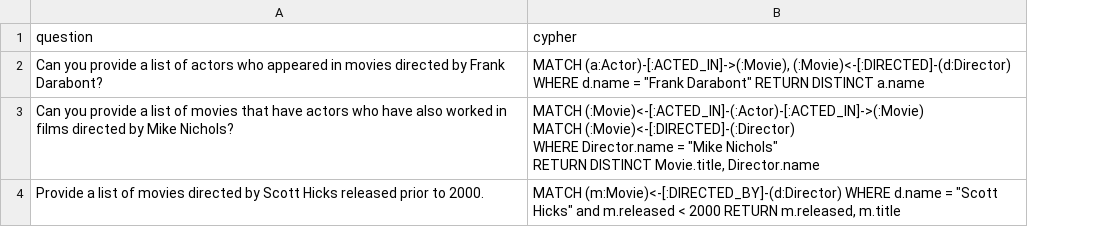
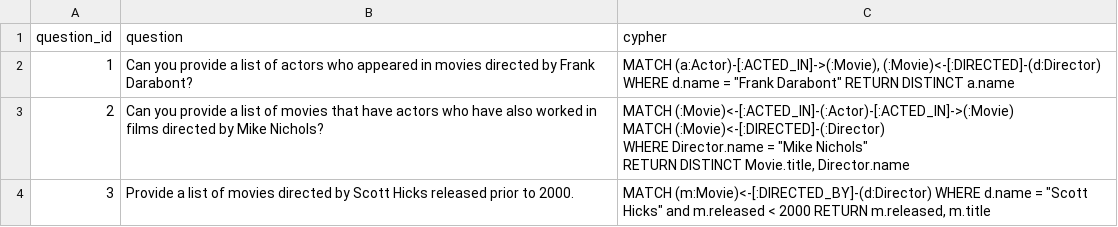
Before and after one commit to justinsiowqi/cobgt, a CSV file: relation_properties/question_schema_relationship.csv, drawn as a sheet; the diff names each change by its address in the sheet, - before the commit and + after, or states it on an @@ line.

Commit message:
Added question_id Node Label

```diff
--- a/relation_properties/question_schema_relationship.csv
+++ b/relation_properties/question_schema_relationship.csv
+column A (question_id), rows 2-4: 1 | 2 | 3
```
Also changed, not shown: 2 other files.
